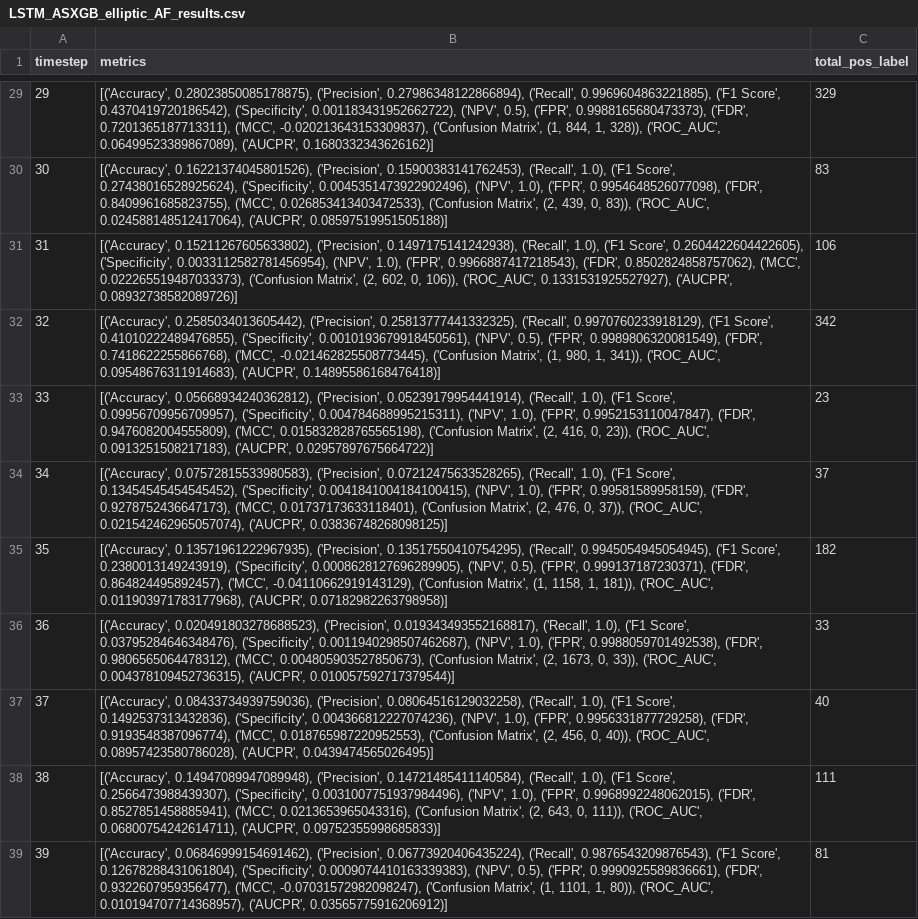
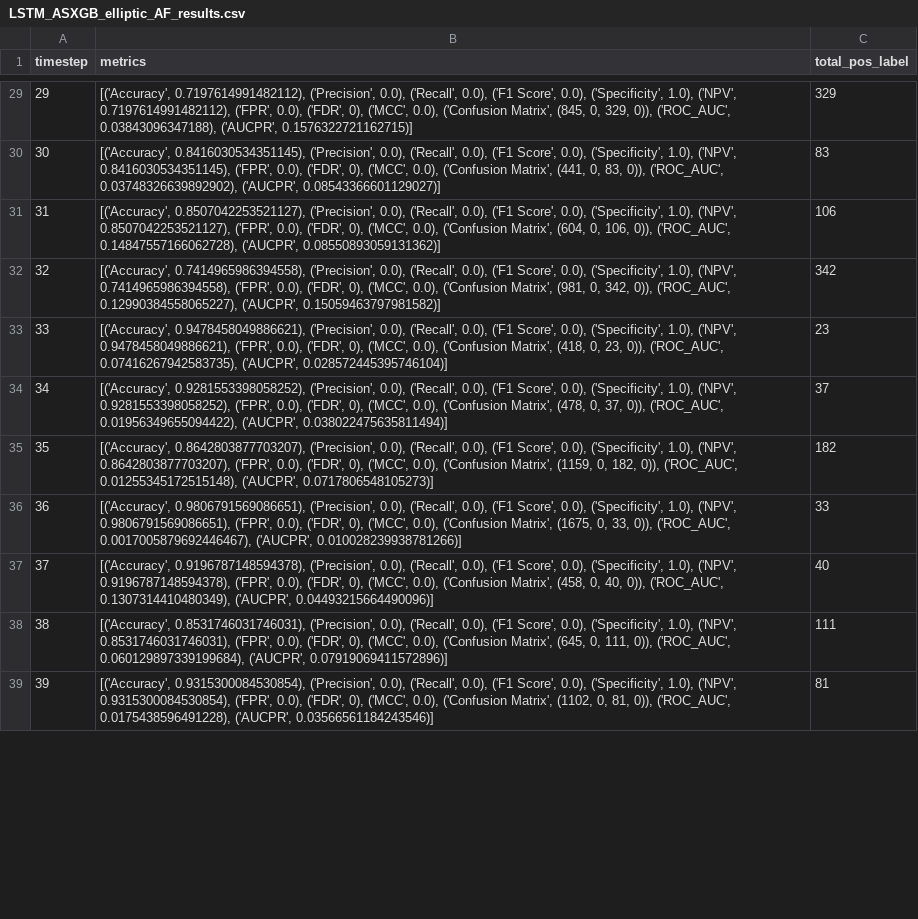
Before and after one commit to JiachenJasonZhong/JAWZ_Big_Data, a CSV file: LSTM_ASXGB_elliptic_AF_results.csv, drawn as a sheet; only a part is shown, gaps mark what is left out; the diff covers the shown part only; the diff names each change by its address in the sheet, - before the commit and + after, or states it on an @@ line.

```diff
--- a/LSTM_ASXGB_elliptic_AF_results.csv
+++ b/LSTM_ASXGB_elliptic_AF_results.csv
-B29 (metrics): [('Accuracy', 0.28023850085178875), ('Precision', 0.27986348122866894), ('Recall', 0.9969604863221885), ('F1 Score', 0.4370419720186542), ('Specificity', 0.001183431952662722), ('NPV', 0.5), ('FPR', 0.9988165680473373), ('FDR', 0.7201365187713311), ('MCC', -0.020213643153309837), ('Confusion Matrix', (1, 844, 1, 328)), ('ROC_AUC', 0.06499523389867089), ('AUCPR', 0.1680332343626162)]
+B29 (metrics): [('Accuracy', 0.7197614991482112), ('Precision', 0.0), ('Recall', 0.0), ('F1 Score', 0.0), ('Specificity', 1.0), ('NPV', 0.7197614991482112), ('FPR', 0.0), ('FDR', 0), ('MCC', 0.0), ('Confusion Matrix', (845, 0, 329, 0)), ('ROC_AUC', 0.03843096347188), ('AUCPR', 0.1576322721162715)]
-B30 (metrics): [('Accuracy', 0.16221374045801526), ('Precision', 0.15900383141762453), ('Recall', 1.0), ('F1 Score', 0.27438016528925624), ('Specificity', 0.0045351473922902496), ('NPV', 1.0), ('FPR', 0.9954648526077098), ('FDR', 0.8409961685823755), ('MCC', 0.026853413403472533), ('Confusion Matrix', (2, 439, 0, 83)), ('ROC_AUC', 0.024588148512417064), ('AUCPR', 0.08597519951505188)]
+B30 (metrics): [('Accuracy', 0.8416030534351145), ('Precision', 0.0), ('Recall', 0.0), ('F1 Score', 0.0), ('Specificity', 1.0), ('NPV', 0.8416030534351145), ('FPR', 0.0), ('FDR', 0), ('MCC', 0.0), ('Confusion Matrix', (441, 0, 83, 0)), ('ROC_AUC', 0.03748326639892902), ('AUCPR', 0.08543366601129027)]
-B31 (metrics): [('Accuracy', 0.15211267605633802), ('Precision', 0.1497175141242938), ('Recall', 1.0), ('F1 Score', 0.2604422604422605), ('Specificity', 0.0033112582781456954), ('NPV', 1.0), ('FPR', 0.9966887417218543), ('FDR', 0.8502824858757062), ('MCC', 0.022265519487033373), ('Confusion Matrix', (2, 602, 0, 106)), ('ROC_AUC', 0.1331531925527927), ('AUCPR', 0.08932738582089726)]
+B31 (metrics): [('Accuracy', 0.8507042253521127), ('Precision', 0.0), ('Recall', 0.0), ('F1 Score', 0.0), ('Specificity', 1.0), ('NPV', 0.8507042253521127), ('FPR', 0.0), ('FDR', 0), ('MCC', 0.0), ('Confusion Matrix', (604, 0, 106, 0)), ('ROC_AUC', 0.14847557166062728), ('AUCPR', 0.08550893059131362)]
-B32 (metrics): [('Accuracy', 0.2585034013605442), ('Precision', 0.25813777441332325), ('Recall', 0.9970760233918129), ('F1 Score', 0.41010222489476855), ('Specificity', 0.0010193679918450561), ('NPV', 0.5), ('FPR', 0.9989806320081549), ('FDR', 0.7418622255866768), ('MCC', -0.021462825508773445), ('Confusion Matrix', (1, 980, 1, 341)), ('ROC_AUC', 0.09548676311914683), ('AUCPR', 0.14895586168476418)]
+B32 (metrics): [('Accuracy', 0.7414965986394558), ('Precision', 0.0), ('Recall', 0.0), ('F1 Score', 0.0), ('Specificity', 1.0), ('NPV', 0.7414965986394558), ('FPR', 0.0), ('FDR', 0), ('MCC', 0.0), ('Confusion Matrix', (981, 0, 342, 0)), ('ROC_AUC', 0.12990384558065227), ('AUCPR', 0.15059463797981582)]
-B33 (metrics): [('Accuracy', 0.05668934240362812), ('Precision', 0.05239179954441914), ('Recall', 1.0), ('F1 Score', 0.09956709956709957), ('Specificity', 0.004784688995215311), ('NPV', 1.0), ('FPR', 0.9952153110047847), ('FDR', 0.9476082004555809), ('MCC', 0.015832828765565198), ('Confusion Matrix', (2, 416, 0, 23)), ('ROC_AUC', 0.0913251508217183), ('AUCPR', 0.02957897675664722)]
+B33 (metrics): [('Accuracy', 0.9478458049886621), ('Precision', 0.0), ('Recall', 0.0), ('F1 Score', 0.0), ('Specificity', 1.0), ('NPV', 0.9478458049886621), ('FPR', 0.0), ('FDR', 0), ('MCC', 0.0), ('Confusion Matrix', (418, 0, 23, 0)), ('ROC_AUC', 0.07416267942583735), ('AUCPR', 0.028572445395746104)]
-B34 (metrics): [('Accuracy', 0.07572815533980583), ('Precision', 0.07212475633528265), ('Recall', 1.0), ('F1 Score', 0.13454545454545452), ('Specificity', 0.0041841004184100415), ('NPV', 1.0), ('FPR', 0.99581589958159), ('FDR', 0.9278752436647173), ('MCC', 0.01737173633118401), ('Confusion Matrix', (2, 476, 0, 37)), ('ROC_AUC', 0.021542462965057074), ('AUCPR', 0.03836748268098125)]
+B34 (metrics): [('Accuracy', 0.9281553398058252), ('Precision', 0.0), ('Recall', 0.0), ('F1 Score', 0.0), ('Specificity', 1.0), ('NPV', 0.9281553398058252), ('FPR', 0.0), ('FDR', 0), ('MCC', 0.0), ('Confusion Matrix', (478, 0, 37, 0)), ('ROC_AUC', 0.01956349655094422), ('AUCPR', 0.038022475635811494)]
-B35 (metrics): [('Accuracy', 0.13571961222967935), ('Precision', 0.13517550410754295), ('Recall', 0.9945054945054945), ('F1 Score', 0.2380013149243919), ('Specificity', 0.0008628127696289905), ('NPV', 0.5), ('FPR', 0.999137187230371), ('FDR', 0.864824495892457), ('MCC', -0.04110662919143129), ('Confusion Matrix', (1, 1158, 1, 181)), ('ROC_AUC', 0.011903971783177968), ('AUCPR', 0.07182982263798958)]
+B35 (metrics): [('Accuracy', 0.8642803877703207), ('Precision', 0.0), ('Recall', 0.0), ('F1 Score', 0.0), ('Specificity', 1.0), ('NPV', 0.8642803877703207), ('FPR', 0.0), ('FDR', 0), ('MCC', 0.0), ('Confusion Matrix', (1159, 0, 182, 0)), ('ROC_AUC', 0.01255345172515148), ('AUCPR', 0.0717806548105273)]
-B36 (metrics): [('Accuracy', 0.020491803278688523), ('Precision', 0.019343493552168817), ('Recall', 1.0), ('F1 Score', 0.03795284646348476), ('Specificity', 0.0011940298507462687), ('NPV', 1.0), ('FPR', 0.9988059701492538), ('FDR', 0.9806565064478312), ('MCC', 0.004805903527850673), ('Confusion Matrix', (2, 1673, 0, 33)), ('ROC_AUC', 0.004378109452736315), ('AUCPR', 0.010057592717379544)]
+B36 (metrics): [('Accuracy', 0.9806791569086651), ('Precision', 0.0), ('Recall', 0.0), ('F1 Score', 0.0), ('Specificity', 1.0), ('NPV', 0.9806791569086651), ('FPR', 0.0), ('FDR', 0), ('MCC', 0.0), ('Confusion Matrix', (1675, 0, 33, 0)), ('ROC_AUC', 0.0017005879692446467), ('AUCPR', 0.010028239938781266)]
-B37 (metrics): [('Accuracy', 0.08433734939759036), ('Precision', 0.08064516129032258), ('Recall', 1.0), ('F1 Score', 0.1492537313432836), ('Specificity', 0.004366812227074236), ('NPV', 1.0), ('FPR', 0.9956331877729258), ('FDR', 0.9193548387096774), ('MCC', 0.018765987220952553), ('Confusion Matrix', (2, 456, 0, 40)), ('ROC_AUC', 0.08957423580786028), ('AUCPR', 0.0439474565026495)]
+B37 (metrics): [('Accuracy', 0.9196787148594378), ('Precision', 0.0), ('Recall', 0.0), ('F1 Score', 0.0), ('Specificity', 1.0), ('NPV', 0.9196787148594378), ('FPR', 0.0), ('FDR', 0), ('MCC', 0.0), ('Confusion Matrix', (458, 0, 40, 0)), ('ROC_AUC', 0.1307314410480349), ('AUCPR', 0.04493215664490096)]
-B38 (metrics): [('Accuracy', 0.14947089947089948), ('Precision', 0.14721485411140584), ('Recall', 1.0), ('F1 Score', 0.2566473988439307), ('Specificity', 0.0031007751937984496), ('NPV', 1.0), ('FPR', 0.9968992248062015), ('FDR', 0.8527851458885941), ('MCC', 0.0213653965043316), ('Confusion Matrix', (2, 643, 0, 111)), ('ROC_AUC', 0.06800754242614711), ('AUCPR', 0.09752355998685833)]
+B38 (metrics): [('Accuracy', 0.8531746031746031), ('Precision', 0.0), ('Recall', 0.0), ('F1 Score', 0.0), ('Specificity', 1.0), ('NPV', 0.8531746031746031), ('FPR', 0.0), ('FDR', 0), ('MCC', 0.0), ('Confusion Matrix', (645, 0, 111, 0)), ('ROC_AUC', 0.060129897339199684), ('AUCPR', 0.07919069411572896)]
-B39 (metrics): [('Accuracy', 0.06846999154691462), ('Precision', 0.06773920406435224), ('Recall', 0.9876543209876543), ('F1 Score', 0.12678288431061804), ('Specificity', 0.0009074410163339383), ('NPV', 0.5), ('FPR', 0.9990925589836661), ('FDR', 0.9322607959356477), ('MCC', -0.07031572982098247), ('Confusion Matrix', (1, 1101, 1, 80)), ('ROC_AUC', 0.010194707714368957), ('AUCPR', 0.03565775916206912)]
+B39 (metrics): [('Accuracy', 0.9315300084530854), ('Precision', 0.0), ('Recall', 0.0), ('F1 Score', 0.0), ('Specificity', 1.0), ('NPV', 0.9315300084530854), ('FPR', 0.0), ('FDR', 0), ('MCC', 0.0), ('Confusion Matrix', (1102, 0, 81, 0)), ('ROC_AUC', 0.0175438596491228), ('AUCPR', 0.03566561184243546)]
```
Also changed, not shown: 37 edited cells elsewhere in this file, Simple_LSTM_ASXGB_elliptic_AF_results.csv, 4 other files.
